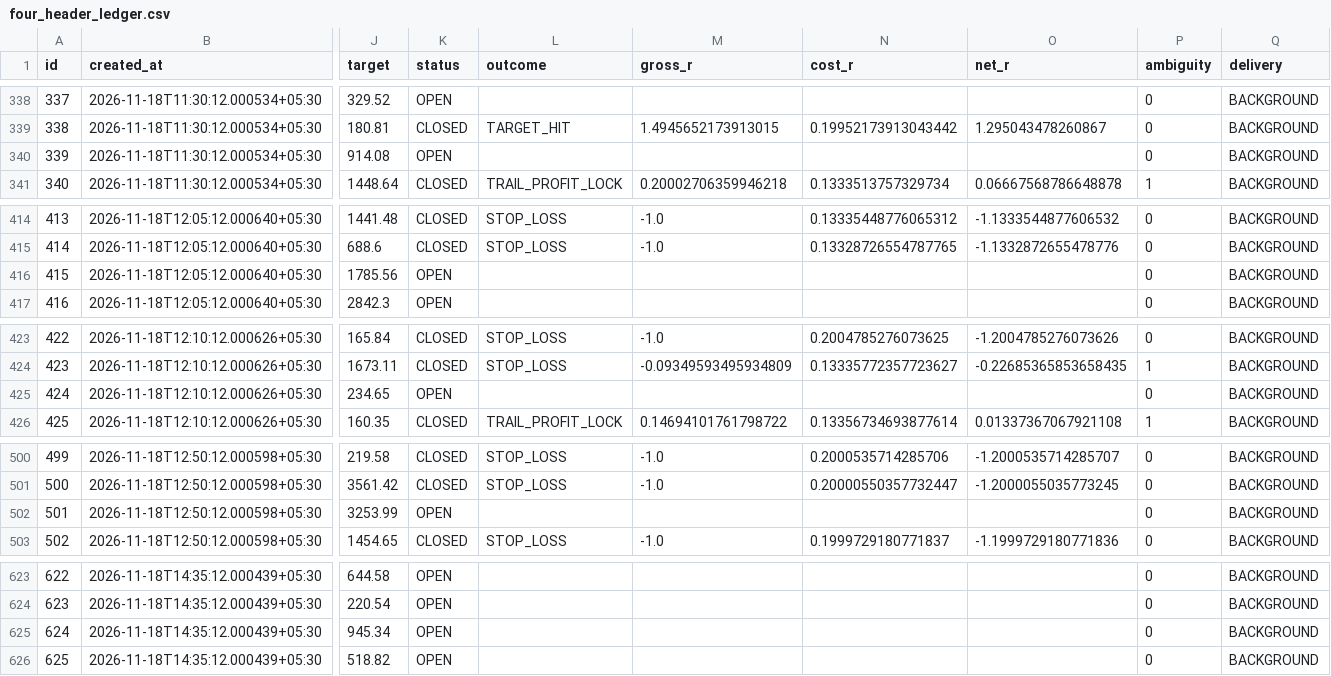
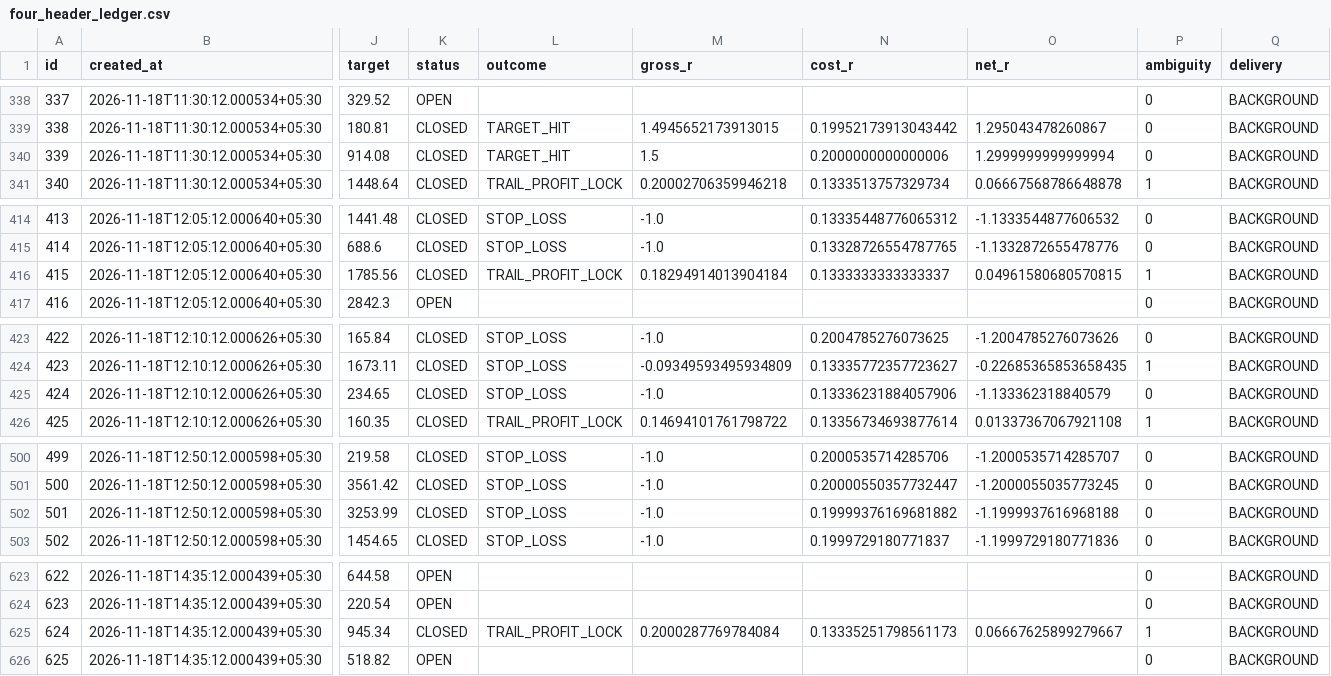
Before and after one commit to mahakalstay-coder/bharat-intraday-scout, a CSV file: reports/four_header_ledger.csv, drawn as a sheet; only a part is shown, gaps mark what is left out; the diff covers the shown part only; the diff names each change by its address in the sheet, - before the commit and + after, or states it on an @@ line.

```diff
--- a/reports/four_header_ledger.csv
+++ b/reports/four_header_ledger.csv
-K340 (status): OPEN
+K340 (status): CLOSED
-L340 (outcome): (empty)
+L340 (outcome): TARGET_HIT
-M340 (gross_r): (empty)
+M340 (gross_r): 1.5
-N340 (cost_r): (empty)
+N340 (cost_r): 0.2000000000000006
-O340 (net_r): (empty)
+O340 (net_r): 1.2999999999999994
-K416 (status): OPEN
+K416 (status): CLOSED
-L416 (outcome): (empty)
+L416 (outcome): TRAIL_PROFIT_LOCK
-M416 (gross_r): (empty)
+M416 (gross_r): 0.18294914013904184
-N416 (cost_r): (empty)
+N416 (cost_r): 0.1333333333333337
-O416 (net_r): (empty)
+O416 (net_r): 0.04961580680570815
-P416 (ambiguity): 0
+P416 (ambiguity): 1
-K425 (status): OPEN
+K425 (status): CLOSED
-L425 (outcome): (empty)
+L425 (outcome): STOP_LOSS
-M425 (gross_r): (empty)
+M425 (gross_r): -1.0
-N425 (cost_r): (empty)
+N425 (cost_r): 0.13336231884057906
-O425 (net_r): (empty)
+O425 (net_r): -1.133362318840579
-K502 (status): OPEN
+K502 (status): CLOSED
-L502 (outcome): (empty)
+L502 (outcome): STOP_LOSS
-M502 (gross_r): (empty)
+M502 (gross_r): -1.0
-N502 (cost_r): (empty)
+N502 (cost_r): 0.19999376169681882
-O502 (net_r): (empty)
+O502 (net_r): -1.1999937616968188
-K625 (status): OPEN
+K625 (status): CLOSED
-L625 (outcome): (empty)
+L625 (outcome): TRAIL_PROFIT_LOCK
-M625 (gross_r): (empty)
+M625 (gross_r): 0.2000287769784084
-N625 (cost_r): (empty)
+N625 (cost_r): 0.13335251798561173
-O625 (net_r): (empty)
+O625 (net_r): 0.06667625899279667
-P625 (ambiguity): 0
+P625 (ambiguity): 1
```
Also changed, not shown: 20 edited cells elsewhere in this file, 5 other files.
